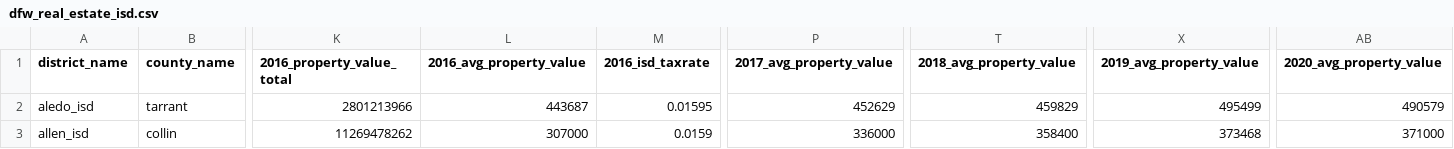
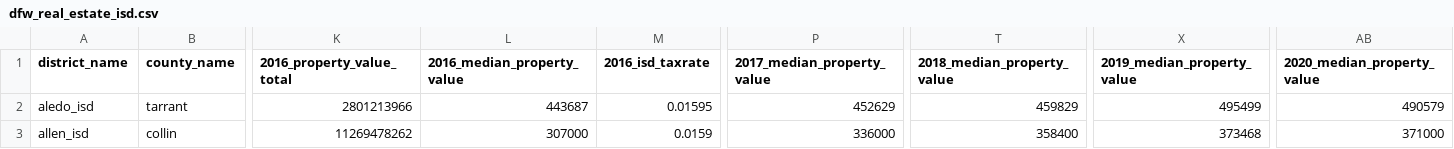
Before and after one commit to rimpi1612/DFW-Real-Estate-and-ISD-s, a CSV file: dfw_real_estate_isd.csv, drawn as a sheet; only a part is shown, gaps mark what is left out; the diff names each change by its address in the sheet, - before the commit and + after, or states it on an @@ line.

```diff
--- a/dfw_real_estate_isd.csv
+++ b/dfw_real_estate_isd.csv
-L1: 2016_avg_property_value
+L1: 2016_median_property_value
-P1: 2017_avg_property_value
+P1: 2017_median_property_value
-T1: 2018_avg_property_value
+T1: 2018_median_property_value
-X1: 2019_avg_property_value
+X1: 2019_median_property_value
-AB1: 2020_avg_property_value
+AB1: 2020_median_property_value
```
Also changed, not shown: 6 other files.
